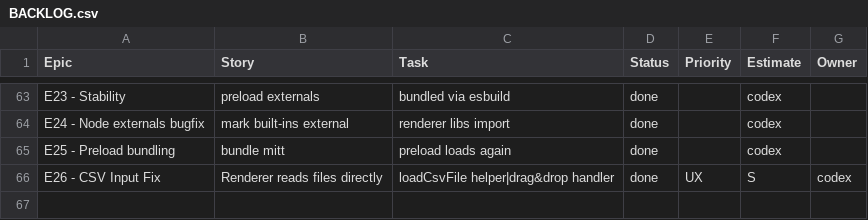
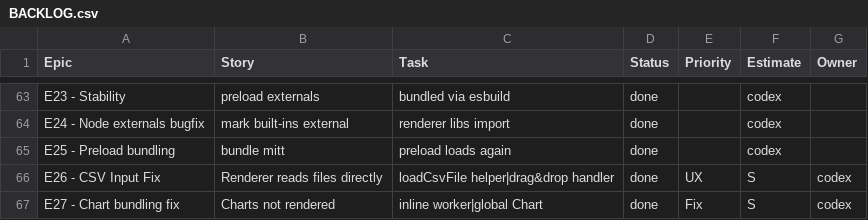
Before and after one commit to jorgemuc/partner-dashboard-clean, a CSV file: BACKLOG.csv, drawn as a sheet; only a part is shown, gaps mark what is left out; the diff names each change by its address in the sheet, - before the commit and + after, or states it on an @@ line.

Commit message:
fix chart bundling

```diff
--- a/BACKLOG.csv
+++ b/BACKLOG.csv
+row 67: E27 - Chart bundling fix | Charts not rendered | inline worker|global Chart | done | Fix | S | codex
```
Also changed, not shown: 10 other files.
